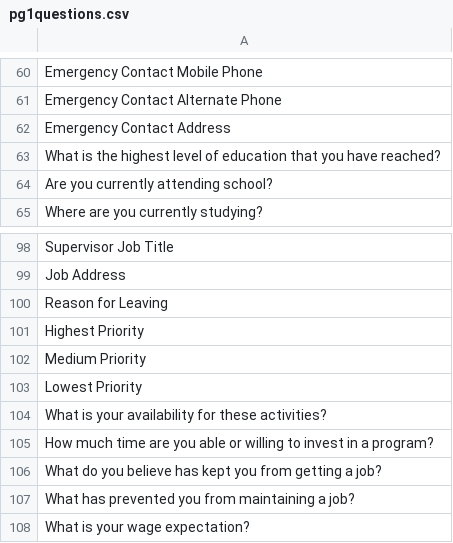
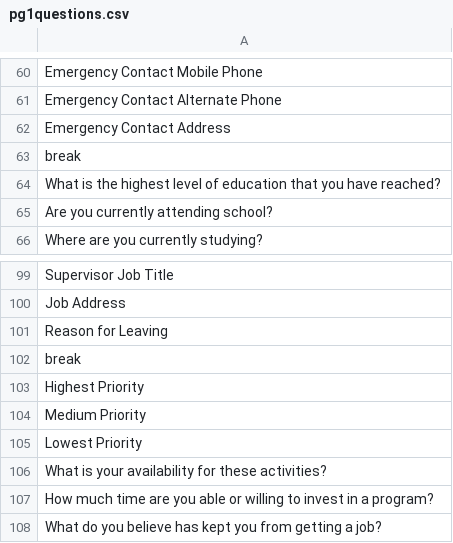
Before and after one commit to dallas2018/team-10, a CSV file: scripts/Questions/pg1questions.csv, drawn as a sheet; only a part is shown, gaps mark what is left out; the shorter side is filled out with more unchanged rows; the diff names each change by its address in the sheet, - before the commit and + after, or states it on an @@ line.

Commit message:
add break lines for parse

```diff
--- a/scripts/Questions/pg1questions.csv
+++ b/scripts/Questions/pg1questions.csv
+row 63: break
+row 102: break
```
